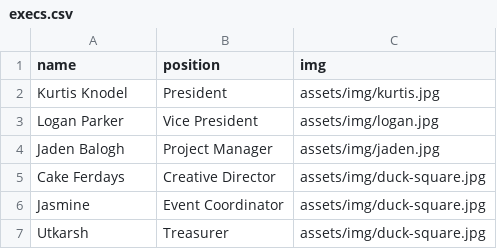
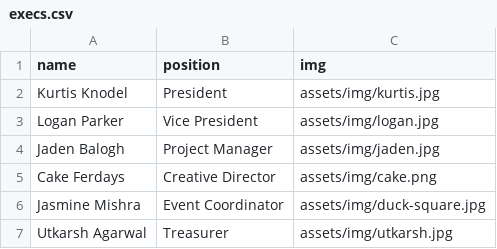
Before and after one commit to ubco-video-game-development-club/ubco-video-game-development-club.github.io, a CSV file: _data/execs.csv, drawn as a sheet.

Commit message:
Add cake and utkarsh profiles

```diff
--- a/_data/execs.csv
+++ b/_data/execs.csv
@@ -4,4 +4,4 @@ name,position,img
 "Jaden Balogh","Project Manager","assets/img/jaden.jpg"
-"Cake Ferdays","Creative Director","assets/img/duck-square.jpg"
-"Jasmine","Event Coordinator","assets/img/duck-square.jpg"
-"Utkarsh","Treasurer","assets/img/duck-square.jpg"
+"Cake Ferdays","Creative Director","assets/img/cake.png"
+"Jasmine Mishra","Event Coordinator","assets/img/duck-square.jpg"
+"Utkarsh Agarwal","Treasurer","assets/img/utkarsh.jpg"
```
Also changed, not shown: 2 other files.
